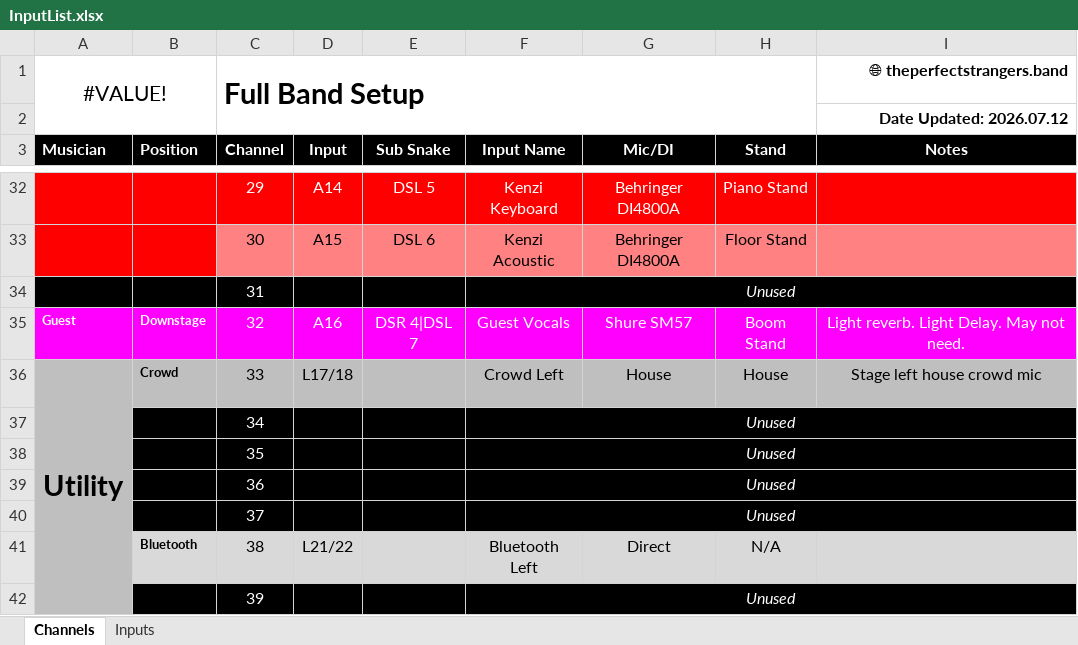
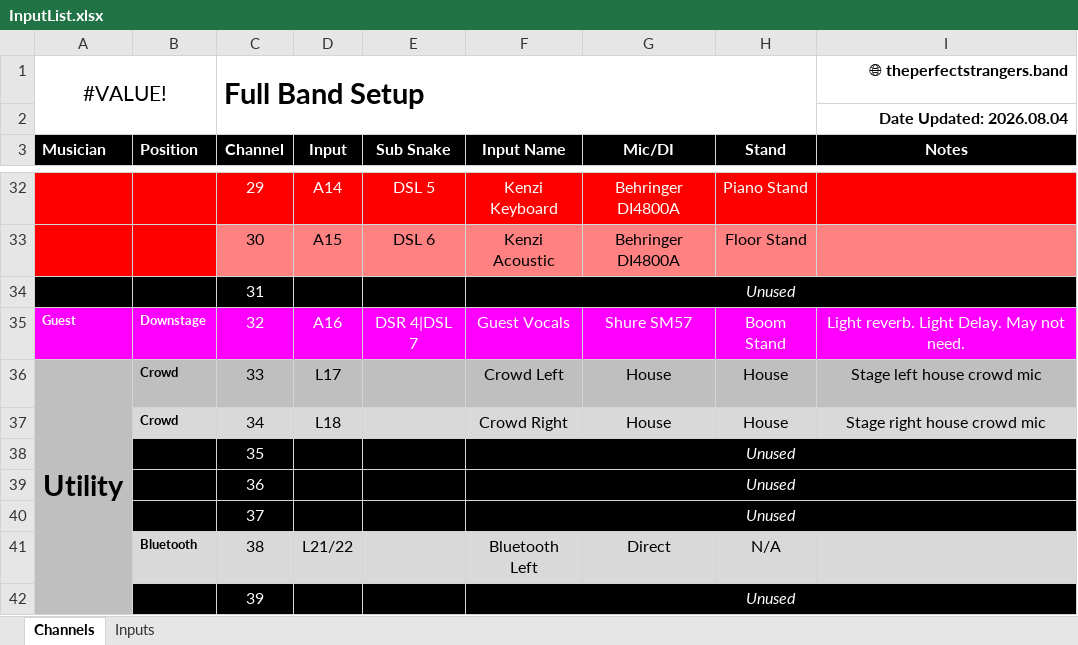
Before and after one commit to ThePerfectStrangers/TechnicalDocumentation, an Excel workbook: InputList/FullBand/InputList.xlsx, sheet Channels, drawn as a sheet; only a part is shown, gaps mark what is left out; values as stored, in another font and other column widths than the file's, no borders; the diff names each change by its address in the sheet, - before the commit and + after, or states it on an @@ line.

Commit message:
Add files via upload

```diff
--- a/InputList/FullBand/InputList.xlsx (sheet Channels)
+++ b/InputList/FullBand/InputList.xlsx (sheet Channels)
-I2 (Notes): Date Updated: 2026.07.12
+I2 (Notes): Date Updated: 2026.08.04
-D36 (Input): L17/18
+D36 (Input): L17
-B37 (Position): (empty)
+B37 (Position): Crowd
-B37:I37 fill: #000000
+B37:I37 fill: #D9D9D9
-C37 text colour: #FFFFFF
+C37 text colour: black
-D37 (Input): (empty)
+D37 (Input): L18
-F37 (Input Name): Unused
+F37 (Input Name): Crowd Right
@@ F37 italic: on → off, text colour: #FFFFFF → black @@
-F37:I37 merged
-G37 (Mic/DI): (empty)
+G37 (Mic/DI): House
-H37 (Stand): (empty)
+H37 (Stand): House
-I37 (Notes): (empty)
+I37 (Notes): Stage right house crowd mic
```
Also changed, not shown: sheet Inputs.
